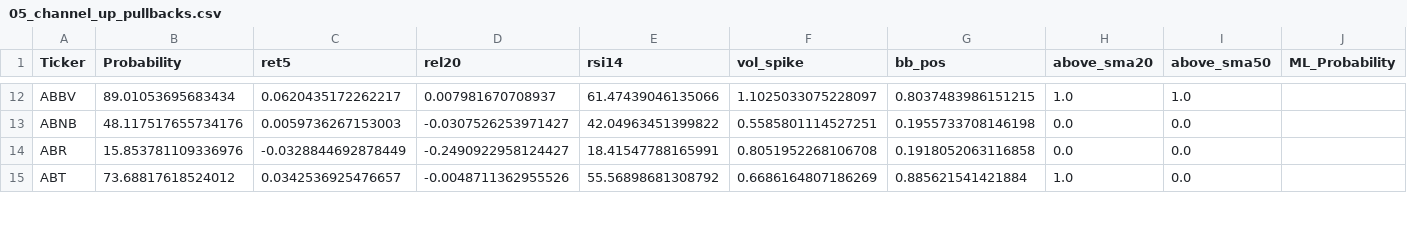
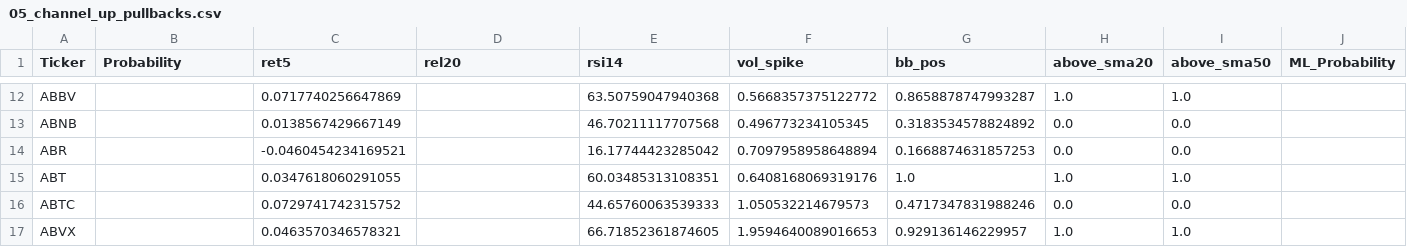
Before and after one commit to mox0716/Swing_Auto_Hybrid, a CSV file: out/archive/05_channel_up_pullbacks.csv, drawn as a sheet; only a part is shown, gaps mark what is left out; the diff covers the shown part only; the diff names each change by its address in the sheet, - before the commit and + after, or states it on an @@ line.

```diff
--- a/out/archive/05_channel_up_pullbacks.csv
+++ b/out/archive/05_channel_up_pullbacks.csv
-B12 (Probability): 89.01053695683434
+B12 (Probability): (empty)
-C12 (ret5): 0.0620435172262217
+C12 (ret5): 0.0717740256647869
-D12 (rel20): 0.007981670708937
+D12 (rel20): (empty)
-E12 (rsi14): 61.47439046135066
+E12 (rsi14): 63.50759047940368
-F12 (vol_spike): 1.1025033075228097
+F12 (vol_spike): 0.5668357375122772
-G12 (bb_pos): 0.8037483986151215
+G12 (bb_pos): 0.8658878747993287
-B13 (Probability): 48.117517655734176
+B13 (Probability): (empty)
-C13 (ret5): 0.0059736267153003
+C13 (ret5): 0.0138567429667149
-D13 (rel20): -0.0307526253971427
+D13 (rel20): (empty)
-E13 (rsi14): 42.04963451399822
+E13 (rsi14): 46.70211117707568
-F13 (vol_spike): 0.5585801114527251
+F13 (vol_spike): 0.496773234105345
-G13 (bb_pos): 0.1955733708146198
+G13 (bb_pos): 0.3183534578824892
-B14 (Probability): 15.853781109336976
+B14 (Probability): (empty)
-C14 (ret5): -0.0328844692878449
+C14 (ret5): -0.0460454234169521
-D14 (rel20): -0.2490922958124427
+D14 (rel20): (empty)
-E14 (rsi14): 18.41547788165991
+E14 (rsi14): 16.17744423285042
-F14 (vol_spike): 0.8051952268106708
+F14 (vol_spike): 0.7097958958648894
-G14 (bb_pos): 0.1918052063116858
+G14 (bb_pos): 0.1668874631857253
-B15 (Probability): 73.68817618524012
+B15 (Probability): (empty)
-C15 (ret5): 0.0342536925476657
+C15 (ret5): 0.0347618060291055
-D15 (rel20): -0.0048711362955526
+D15 (rel20): (empty)
-E15 (rsi14): 55.56898681308792
+E15 (rsi14): 60.03485313108351
-F15 (vol_spike): 0.6686164807186269
+F15 (vol_spike): 0.6408168069319176
-G15 (bb_pos): 0.885621541421884
+G15 (bb_pos): 1.0
-I15 (above_sma50): 0.0
+I15 (above_sma50): 1.0
+row 16: ABTC |  | 0.0729741742315752 |  | 44.65760063539333 | 1.050532214679573 | 0.4717347831988246 | 0.0 | 0.0
+row 17: ABVX |  | 0.0463570346578321 |  | 66.71852361874605 | 1.9594640089016653 | 0.929136146229957 | 1.0 | 1.0
```
Also changed, not shown: 1 removed row and 68 edited cells elsewhere in this file.
